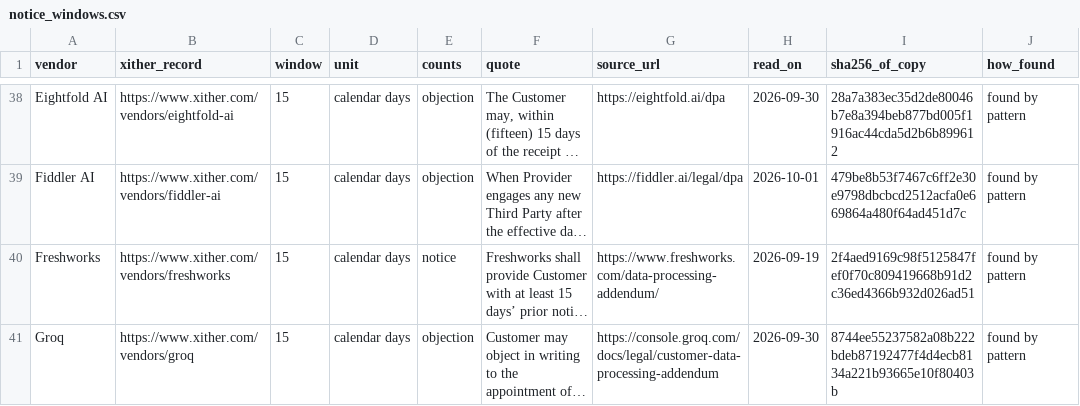
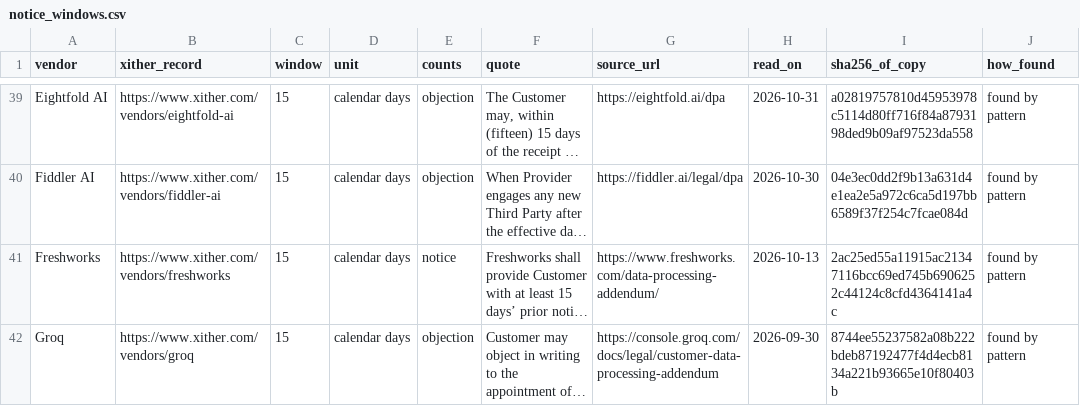
Before and after one commit to CapsteraSupport/xither-data, a CSV file: notice_windows.csv, drawn as a sheet; only a part is shown, gaps mark what is left out; long unchanged cells end in …; addresses are those after the commit; the diff covers the shown part only; the diff names each change by its address in the sheet, - before the commit and + after, or states it on an @@ line.

```diff
--- a/notice_windows.csv
+++ b/notice_windows.csv
-H39 (read_on): 2026-09-30
+H39 (read_on): 2026-10-31
-I39 (sha256_of_copy): 28a7a383ec35d2de80046b7e8a394beb877bd005f1916ac44cda5d2b6b899612
+I39 (sha256_of_copy): a02819757810d45953978c5114d80ff716f84a8793198ded9b09af97523da558
-H40 (read_on): 2026-10-01
+H40 (read_on): 2026-10-30
-I40 (sha256_of_copy): 479be8b53f7467c6ff2e30e9798dbcbcd2512acfa0e669864a480f64ad451d7c
+I40 (sha256_of_copy): 04e3ec0dd2f9b13a631d4e1ea2e5a972c6ca5d197bb6589f37f254c7fcae084d
-H41 (read_on): 2026-09-19
+H41 (read_on): 2026-10-13
-I41 (sha256_of_copy): 2f4aed9169c98f5125847fef0f70c809419668b91d2c36ed4366b932d026ad51
+I41 (sha256_of_copy): 2ac25ed55a11915ac21347116bcc69ed745b6906252c44124c8cfd4364141a4c
```
Also changed, not shown: 2 added rows, 1 removed row and 130 edited cells elsewhere in this file, monthly_changes.csv, 2 other files.
